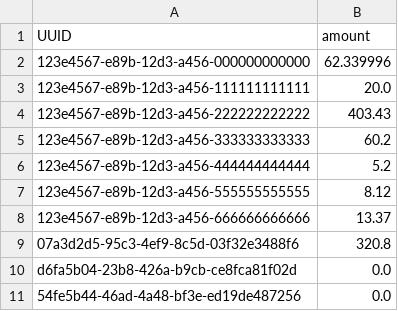
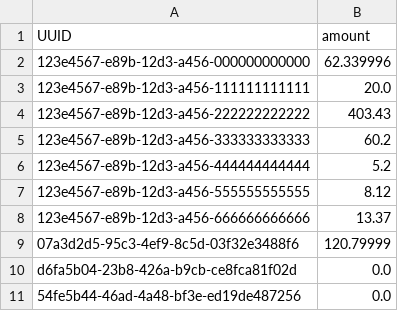
Before and after one commit to JanPfenning/AdvancedSoftwareEngineeringSplit, a CSV file: mock_Data/Accounts.csv, drawn as a sheet.

```diff
--- a/mock_Data/Accounts.csv
+++ b/mock_Data/Accounts.csv
@@ -8,3 +8,3 @@ UUID;amount
 123e4567-e89b-12d3-a456-666666666666;13.37
-07a3d2d5-95c3-4ef9-8c5d-03f32e3488f6;320.8
+07a3d2d5-95c3-4ef9-8c5d-03f32e3488f6;120.79999
 d6fa5b04-23b8-426a-b9cb-ce8fca81f02d;0.0
```
Also changed, not shown: mock_Data/Invoices.csv, mock_Data/Moneypools.csv, 2 other files.
